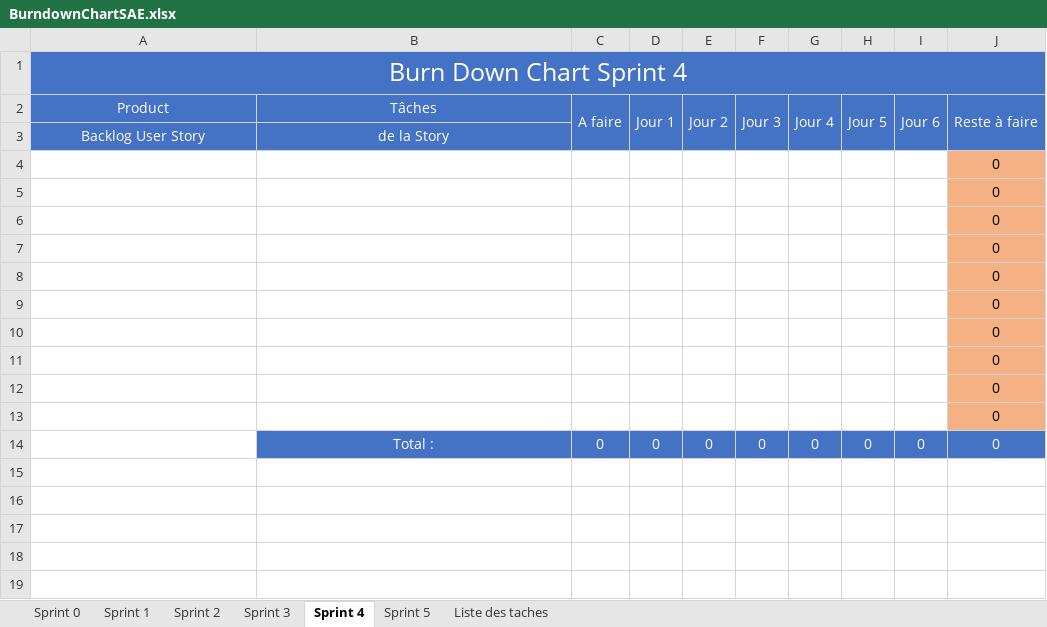
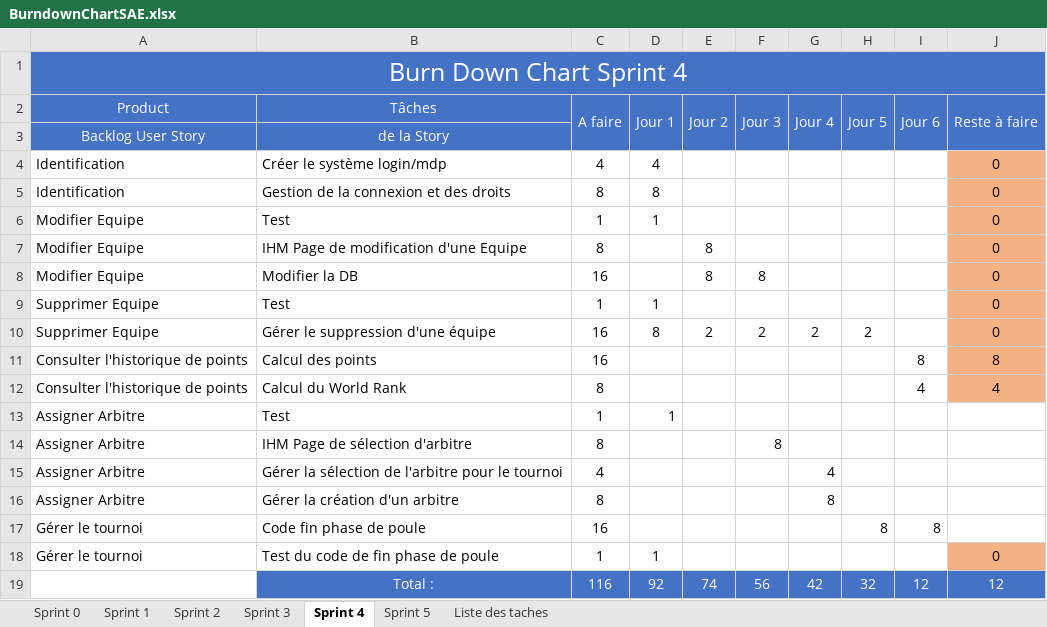
Before and after one commit to gamingdy/tesm-esport-manager, an Excel workbook: BurndownChartSAE.xlsx, sheet Sprint 4, drawn as a sheet; values as stored, in another font and other column widths than the file's, no borders; charts and pictures and conditional formats not drawn; removed rows and columns are numbered as before the commit, all else as after; the diff names each change by its address in the sheet, - before the commit and + after, or states it on an @@ line.

```diff
--- a/BurndownChartSAE.xlsx (sheet Sprint 4)
+++ b/BurndownChartSAE.xlsx (sheet Sprint 4)
-row 4:  |  |  |  |  |  |  |  |  | 0
-row 5:  |  |  |  |  |  |  |  |  | 0
-row 6:  |  |  |  |  |  |  |  |  | 0
-row 7:  |  |  |  |  |  |  |  |  | 0
-row 8:  |  |  |  |  |  |  |  |  | 0
-row 9:  |  |  |  |  |  |  |  |  | 0
-row 10:  |  |  |  |  |  |  |  |  | 0
-row 11:  |  |  |  |  |  |  |  |  | 0
-row 12:  |  |  |  |  |  |  |  |  | 0
-row 13:  |  |  |  |  |  |  |  |  | 0
-row 14:  | Total : | 0 | 0 | 0 | 0 | 0 | 0 | 0 | 0
+row 4: Identification | Créer le système login/mdp | 4 | 4 |  |  |  |  |  | 0
+row 5: Identification | Gestion de la connexion et des droits | 8 | 8 |  |  |  |  |  | 0
+row 6: Modifier Equipe | Test | 1 | 1 |  |  |  |  |  | 0
+row 7: Modifier Equipe | IHM Page de modification d'une Equipe | 8 |  | 8 |  |  |  |  | 0
+row 8: Modifier Equipe | Modifier la DB | 16 |  | 8 | 8 |  |  |  | 0
+row 9: Supprimer Equipe | Test | 1 | 1 |  |  |  |  |  | 0
+row 10: Supprimer Equipe | Gérer le suppression d'une équipe | 16 | 8 | 2 | 2 | 2 | 2 |  | 0
+row 11: Consulter l'historique de points | Calcul des points | 16 |  |  |  |  |  | 8 | 8
+row 12: Consulter l'historique de points | Calcul du World Rank | 8 |  |  |  |  |  | 4 | 4
+row 13: Assigner Arbitre | Test | 1 | 1
+row 14: Assigner Arbitre | IHM Page de sélection d'arbitre | 8 |  |  | 8
+row 15: Assigner Arbitre | Gérer la sélection de l'arbitre pour le tournoi | 4 |  |  |  | 4
+row 16: Assigner Arbitre | Gérer la création d'un arbitre | 8 |  |  |  | 8
+row 17: Gérer le tournoi | Code fin phase de poule | 16 |  |  |  |  | 8 | 8
+row 18: Gérer le tournoi | Test du code de fin phase de poule | 1 | 1 |  |  |  |  |  | 0
+row 19:  | Total : | 116 | 92 | 74 | 56 | 42 | 32 | 12 | 12
```
Also changed, not shown: sheet Liste des taches, charts or pictures, 1 other file.
